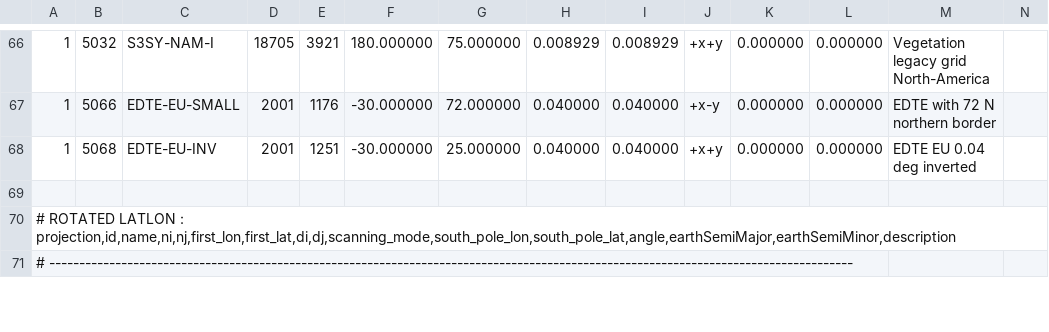
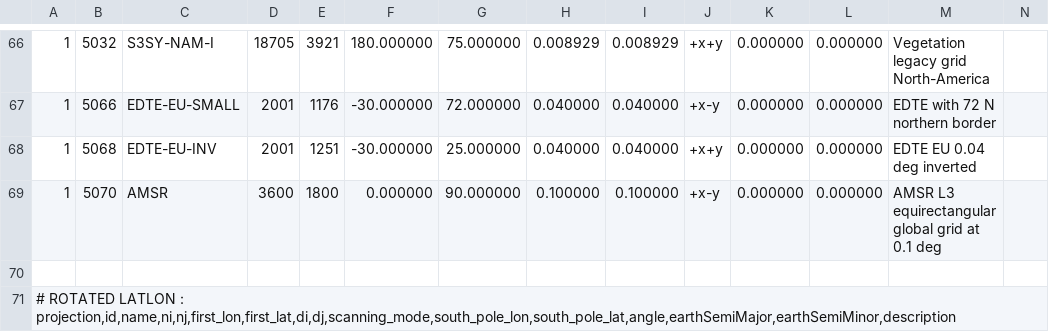
Before and after one commit to fmidev/harvesterseasons-smartmet, a CSV file: smartmet-server/config/libraries/grid-files/ext/fmi_geometries.csv, drawn as a sheet; only a part is shown, gaps mark what is left out; the shorter side is filled out with more unchanged rows; rows hold the shown columns only; the diff names each change by its address in the sheet, - before the commit and + after, or states it on an @@ line.

Commit message:
new AMSR get-script and smart configs

```diff
--- a/smartmet-server/config/libraries/grid-files/ext/fmi_geometries.csv
+++ b/smartmet-server/config/libraries/grid-files/ext/fmi_geometries.csv
+row 69: 1 | 5070 | AMSR | 3600 | 1800 | 0.000000 | 90.000000 | 0.100000 | 0.100000 | +x-y | 0.000000 | 0.000000 | AMSR L3 equirectangular global grid at 0.1 deg
```
Also changed, not shown: smartmet-server/config/engines/grid-engine/producers.csv, smartmet-server/config/libraries/tools-grid/producerDef.csv, 4 other files.
